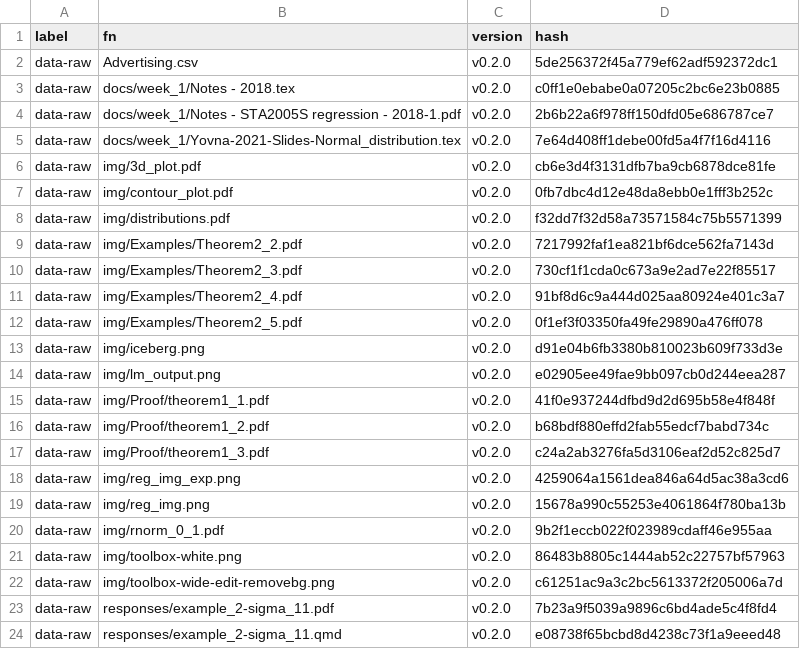
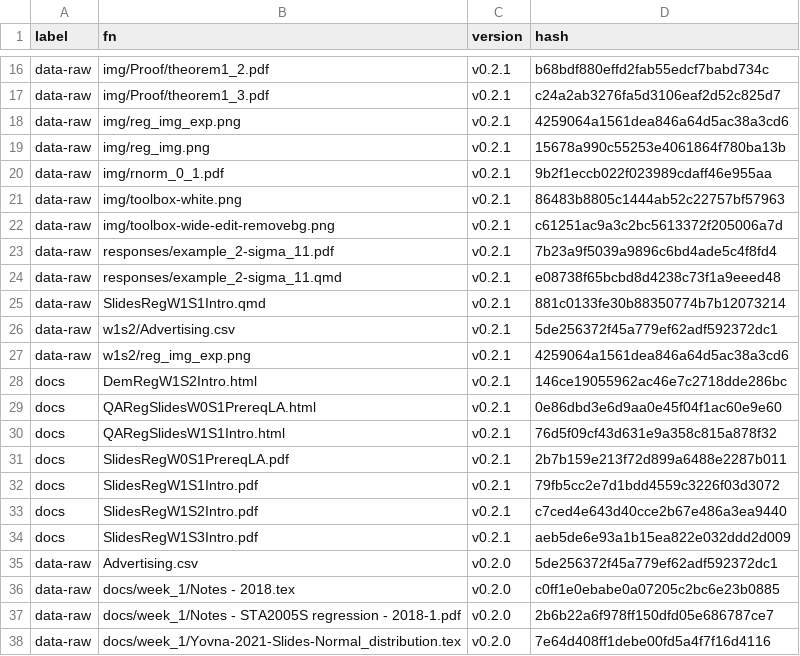
Before and after one commit to MiguelRodo/Slides23RodoSTA2005S, a CSV file: manifest.csv, drawn as a sheet; only a part is shown, gaps mark what is left out; the shorter side is filled out with more unchanged rows; the diff covers the shown part only.

```diff
--- a/manifest.csv
+++ b/manifest.csv
@@ -2 +16,20 @@
+"data-raw","img/Proof/theorem1_2.pdf","v0.2.1","b68bdf880effd2fab55edcf7babd734c"
+"data-raw","img/Proof/theorem1_3.pdf","v0.2.1","c24a2ab3276fa5d3106eaf2d52c825d7"
+"data-raw","img/reg_img_exp.png","v0.2.1","4259064a1561dea846a64d5ac38a3cd6"
+"data-raw","img/reg_img.png","v0.2.1","15678a990c55253e4061864f780ba13b"
+"data-raw","img/rnorm_0_1.pdf","v0.2.1","9b2f1eccb022f023989cdaff46e955aa"
+"data-raw","img/toolbox-white.png","v0.2.1","86483b8805c1444ab52c22757bf57963"
+"data-raw","img/toolbox-wide-edit-removebg.png","v0.2.1","c61251ac9a3c2bc5613372f205006a7d"
+"data-raw","responses/example_2-sigma_11.pdf","v0.2.1","7b23a9f5039a9896c6bd4ade5c4f8fd4"
+"data-raw","responses/example_2-sigma_11.qmd","v0.2.1","e08738f65bcbd8d4238c73f1a9eeed48"
+"data-raw","SlidesRegW1S1Intro.qmd","v0.2.1","881c0133fe30b88350774b7b12073214"
+"data-raw","w1s2/Advertising.csv","v0.2.1","5de256372f45a779ef62adf592372dc1"
+"data-raw","w1s2/reg_img_exp.png","v0.2.1","4259064a1561dea846a64d5ac38a3cd6"
+"docs","DemRegW1S2Intro.html","v0.2.1","146ce19055962ac46e7c2718dde286bc"
+"docs","QARegSlidesW0S1PrereqLA.html","v0.2.1","0e86dbd3e6d9aa0e45f04f1ac60e9e60"
+"docs","QARegSlidesW1S1Intro.html","v0.2.1","76d5f09cf43d631e9a358c815a878f32"
+"docs","SlidesRegW0S1PrereqLA.pdf","v0.2.1","2b7b159e213f72d899a6488e2287b011"
+"docs","SlidesRegW1S1Intro.pdf","v0.2.1","79fb5cc2e7d1bdd4559c3226f03d3072"
+"docs","SlidesRegW1S2Intro.pdf","v0.2.1","c7ced4e643d40cce2b67e486a3ea9440"
+"docs","SlidesRegW1S3Intro.pdf","v0.2.1","aeb5de6e93a1b15ea822e032ddd2d009"
 "data-raw","Advertising.csv","v0.2.0","5de256372f45a779ef62adf592372dc1"
```
Also changed, not shown: 14 added rows elsewhere in this file, 2 other files.
